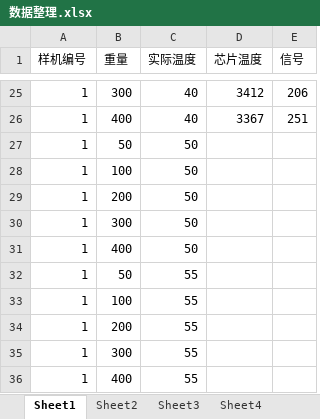
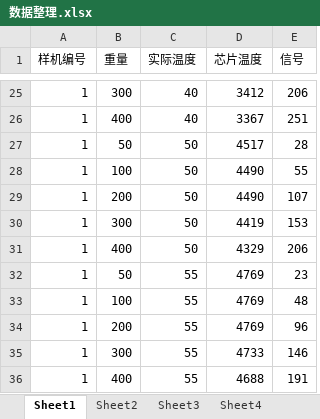
Before and after one commit to PerLightFlow/data_reg, an Excel workbook: data/数据整理.xlsx, sheet Sheet1, drawn as a sheet; only a part is shown, gaps mark what is left out; values as stored, in another font and other column widths than the file's, no borders; the diff names each change by its address in the sheet, - before the commit and + after, or states it on an @@ line.

```diff
--- a/data/数据整理.xlsx (sheet Sheet1)
+++ b/data/数据整理.xlsx (sheet Sheet1)
-D27 (芯片温度): (empty)
+D27 (芯片温度): 4517
-E27 (信号): (empty)
+E27 (信号): 28
-D28:D29 (芯片温度): (empty)
+D28:D29 (芯片温度): 4490
-E28 (信号): (empty)
+E28 (信号): 55
-E29 (信号): (empty)
+E29 (信号): 107
-D30 (芯片温度): (empty)
+D30 (芯片温度): 4419
-E30 (信号): (empty)
+E30 (信号): 153
-D31 (芯片温度): (empty)
+D31 (芯片温度): 4329
-E31 (信号): (empty)
+E31 (信号): 206
-D32:D34 (芯片温度): (empty)
+D32:D34 (芯片温度): 4769
-E32 (信号): (empty)
+E32 (信号): 23
-E33 (信号): (empty)
+E33 (信号): 48
-E34 (信号): (empty)
+E34 (信号): 96
-D35 (芯片温度): (empty)
+D35 (芯片温度): 4733
-E35 (信号): (empty)
+E35 (信号): 146
-D36 (芯片温度): (empty)
+D36 (芯片温度): 4688
-E36 (信号): (empty)
+E36 (信号): 191
```
Also changed, not shown: sheet Sheet8, sheet Sheet3, sheet Sheet4, sheet Sheet7, sheet Sheet5, sheet Sheet2, 3 more sheets, 4 other files.
